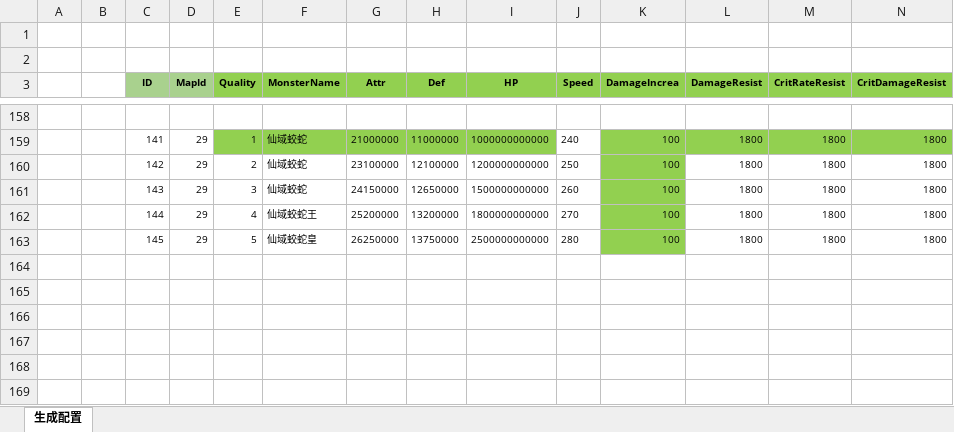
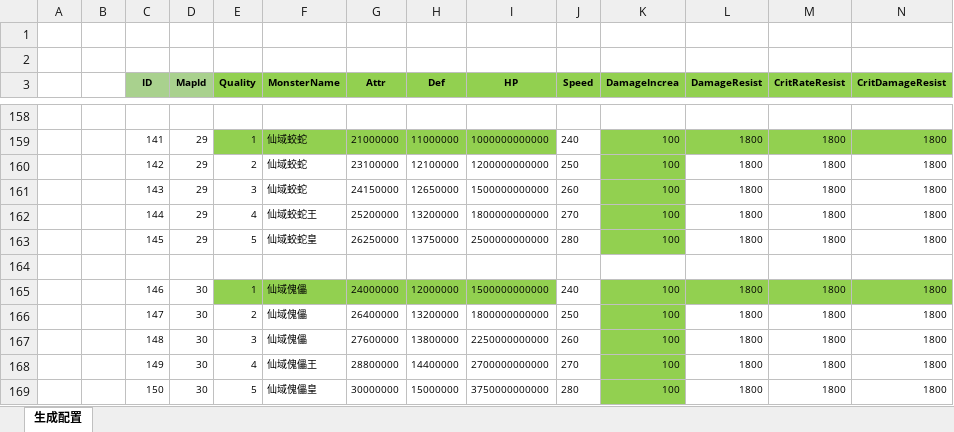
Before and after one commit to wokanjianyang/WrittenLegend, an Excel workbook: Excel/MonsterMythConfig.xlsx, sheet 生成配置, drawn as a sheet; only a part is shown, gaps mark what is left out; values as stored, in another font and other column widths than the file's, no borders; rows hold the shown columns only; the diff names each change by its address in the sheet, - before the commit and + after, or states it on an @@ line.

```diff
--- a/Excel/MonsterMythConfig.xlsx (sheet 生成配置)
+++ b/Excel/MonsterMythConfig.xlsx (sheet 生成配置)
+row 164: (empty)
+row 165:  |  | 146 | 30 | 1 | 仙域傀儡 | 24000000 | 12000000 | 1500000000000 | 240 | 100 | 1800 | 1800 | 1800
+row 166:  |  | 147 | 30 | 2 | 仙域傀儡 | 26400000 | 13200000 | 1800000000000 | 250 | 100 | 1800 | 1800 | 1800
+row 167:  |  | 148 | 30 | 3 | 仙域傀儡 | 27600000 | 13800000 | 2250000000000 | 260 | 100 | 1800 | 1800 | 1800
+row 168:  |  | 149 | 30 | 4 | 仙域傀儡王 | 28800000 | 14400000 | 2700000000000 | 270 | 100 | 1800 | 1800 | 1800
+row 169:  |  | 150 | 30 | 5 | 仙域傀儡皇 | 30000000 | 15000000 | 3750000000000 | 280 | 100 | 1800 | 1800 | 1800
```
Also changed, not shown: Excel/ExclusiveConfig.xlsx, Excel/MapConfig.xlsx, 17 other files.
